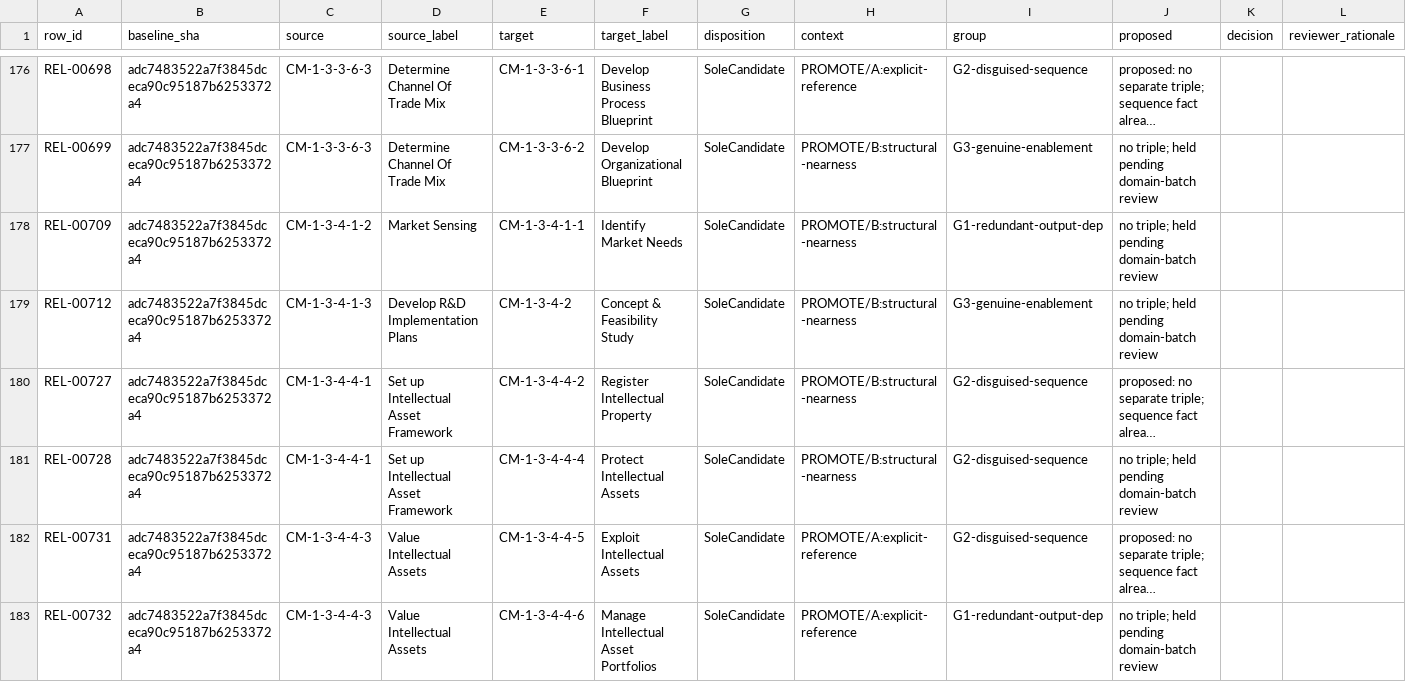
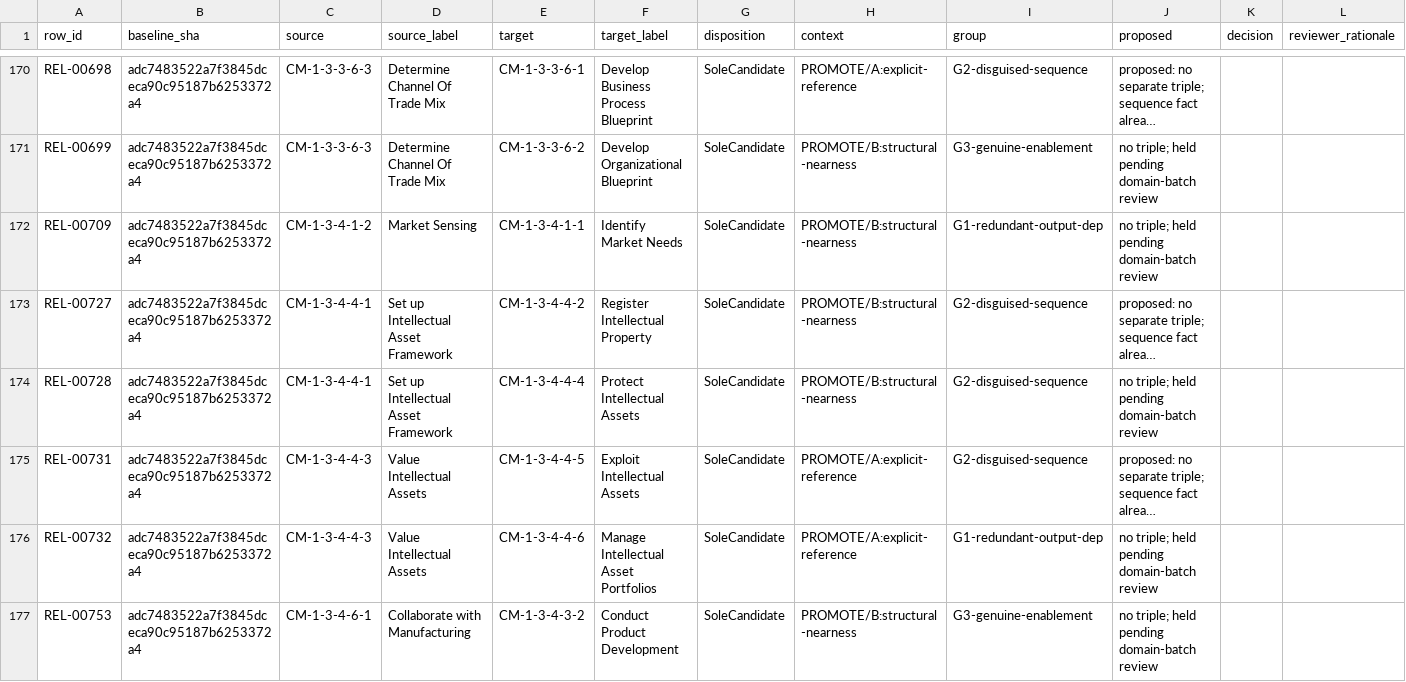
Before and after one commit to aadehamid/enterprise-performance-model, a CSV file: business_architecture/ontology/step4/enables-review.csv, drawn as a sheet; only a part is shown, gaps mark what is left out; the shorter side is filled out with more unchanged rows; long unchanged cells end in …; the diff covers the shown part only; the diff names each change by its address in the sheet, - before the commit and + after, or states it on an @@ line.

```diff
--- a/business_architecture/ontology/step4/enables-review.csv
+++ b/business_architecture/ontology/step4/enables-review.csv
-row 179: REL-00712 | adc7483522a7f3845dceca90c95187b6253372a4 | CM-1-3-4-1-3 | Develop R&D Implementation Plans | CM-1-3-4-2 | Concept & Feasibility Study | SoleCandidate | PROMOTE/B:structural-nearness | G3-genuine-enablement | no triple; held pending domain-batch review
```
Also changed, not shown: 11 removed rows elsewhere in this file, 6 other files.
